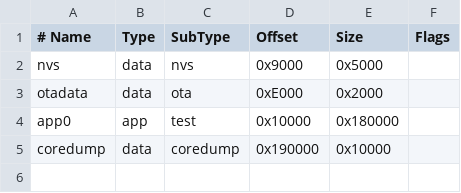
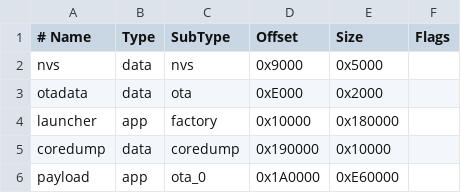
Before and after one commit to bmorcelli/Launcher, a CSV file: support_files/custom_16Mb.csv, drawn as a sheet.

Commit message:
feat(papermono): add firmware install, boot, and recovery support

```diff
--- a/support_files/custom_16Mb.csv
+++ b/support_files/custom_16Mb.csv
@@ -3,3 +3,4 @@ nvs,        data, nvs,       0x9000,   0x5000,
 otadata,    data, ota,       0xE000,   0x2000,
-app0,       app,  test,      0x10000,  0x180000,
+launcher,   app,  factory,   0x10000,  0x180000,
 coredump,   data, coredump,  0x190000, 0x10000,
+payload,    app,  ota_0,     0x1A0000, 0xE60000,
```
Also changed, not shown: 20 other files.
